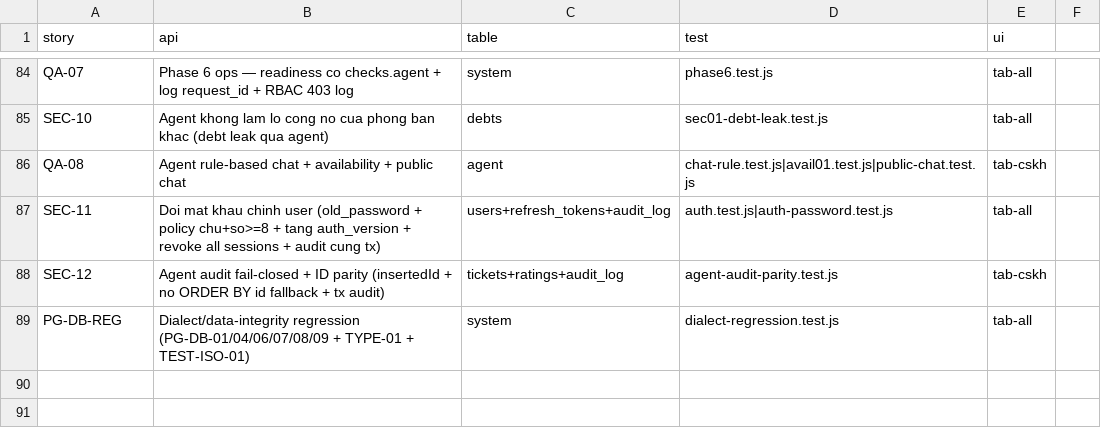
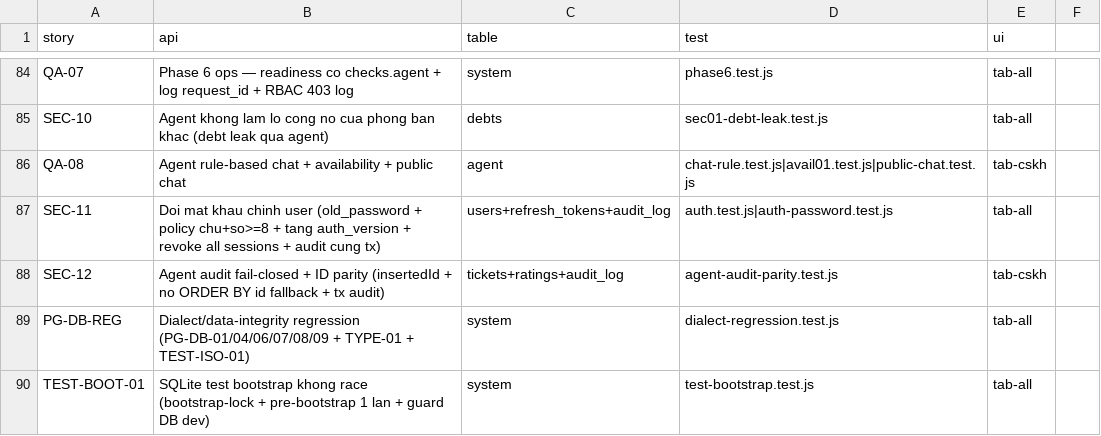
Before and after one commit to thuanAlex30/AI_Agent_Company, a CSV file: agent_svc/docs/contract/traceability.csv, drawn as a sheet; only a part is shown, gaps mark what is left out.

```diff
--- a/agent_svc/docs/contract/traceability.csv
+++ b/agent_svc/docs/contract/traceability.csv
@@ -89 +89,2 @@ SEC-12,Agent audit fail-closed + ID parity (insertedId + no ORDER BY id fallback
 PG-DB-REG,Dialect/data-integrity regression (PG-DB-01/04/06/07/08/09 + TYPE-01 + TEST-ISO-01),system,dialect-regression.test.js,tab-all
+TEST-BOOT-01,SQLite test bootstrap khong race (bootstrap-lock + pre-bootstrap 1 lan + guard DB dev),system,test-bootstrap.test.js,tab-all
```
Also changed, not shown: backend/docs/contract/traceability.csv, docs/contract/traceability.csv, 5 other files.
